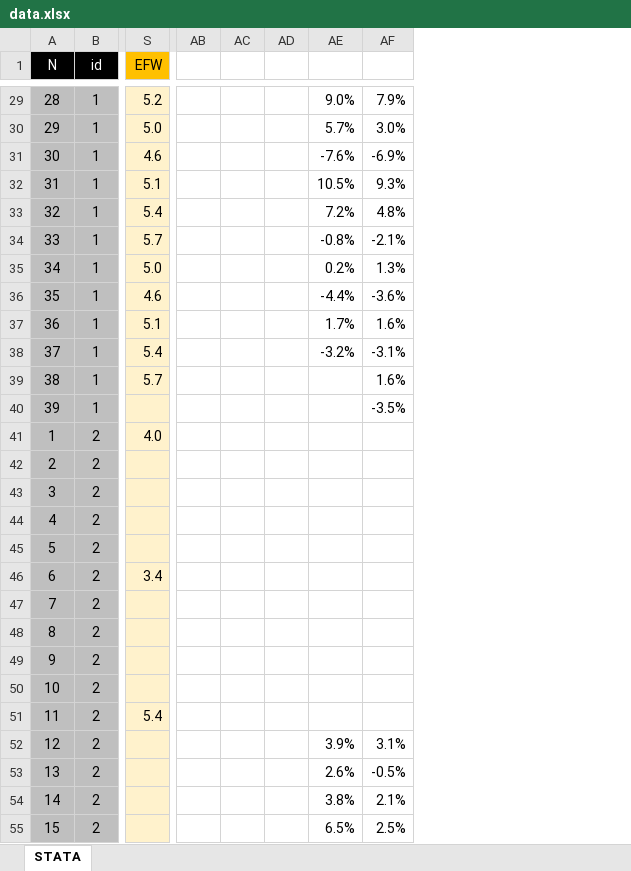
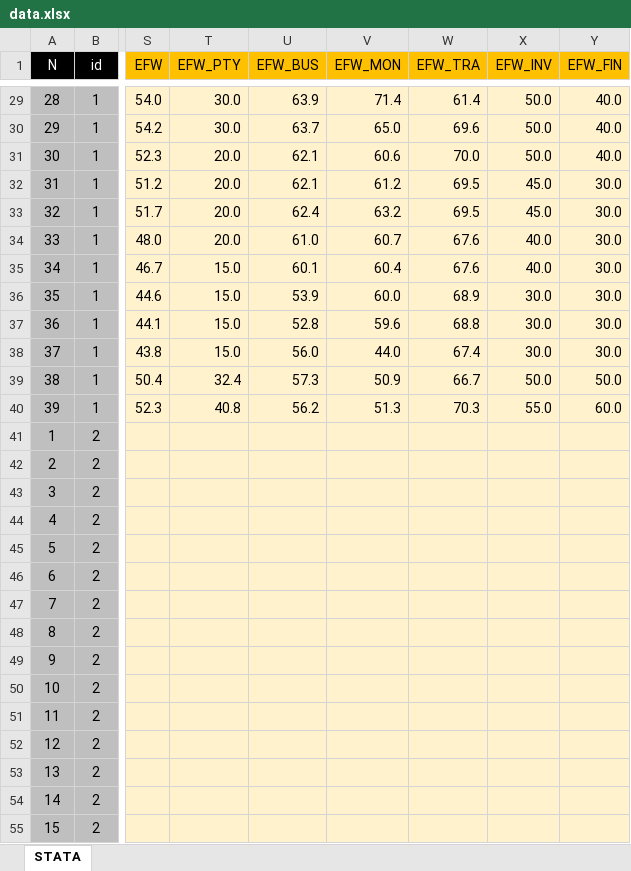
Before and after one commit to vishalbelsare/research-1, an Excel workbook: Dollarization in Ecuador/data.xlsx, sheet STATA, drawn as a sheet; only a part is shown, gaps mark what is left out; values as stored, in another font and other column widths than the file's, no borders; charts and pictures not drawn; removed rows and columns are numbered as before the commit, all else as after; the diff covers the shown part only; the diff names each change by its address in the sheet, - before the commit and + after, or states it on an @@ line.

```diff
--- a/Dollarization in Ecuador/data.xlsx (sheet STATA)
+++ b/Dollarization in Ecuador/data.xlsx (sheet STATA)
+column T (EFW_PTY), rows 29-40: 30.0 | 30.0 | 20.0 | 20.0 | 20.0 | 20.0 | 15.0 | 15.0 | 15.0 | 15.0 | 32.4 | 40.8
+column U (EFW_BUS), rows 29-40: 63.9 | 63.7 | 62.1 | 62.1 | 62.4 | 61.0 | 60.1 | 53.9 | 52.8 | 56.0 | 57.3 | 56.2
+column V (EFW_MON), rows 29-40: 71.4 | 65.0 | 60.6 | 61.2 | 63.2 | 60.7 | 60.4 | 60.0 | 59.6 | 44.0 | 50.9 | 51.3
+column W (EFW_TRA), rows 29-40: 61.4 | 69.6 | 70.0 | 69.5 | 69.5 | 67.6 | 67.6 | 68.9 | 68.8 | 67.4 | 66.7 | 70.3
+column X (EFW_INV), rows 29-40: 50.0 | 50.0 | 50.0 | 45.0 | 45.0 | 40.0 | 40.0 | 30.0 | 30.0 | 30.0 | 50.0 | 55.0
+column Y (EFW_FIN), rows 29-40: 40.0 | 40.0 | 40.0 | 30.0 | 30.0 | 30.0 | 30.0 | 30.0 | 30.0 | 30.0 | 50.0 | 60.0
-column AB, empty
-column AC, empty
-column AD, empty
-column AE, rows 29-55: 9.0% | 5.7% | -7.6% | 10.5% | 7.2% | -0.8% | 0.2% | -4.4% | 1.7% | -3.2% |  |  |  |  |  |  |  |  |  |  |  |  |  | 3.9% | 2.6% | 3.8% | 6.5%
-column AF, rows 29-55: 7.9% | 3.0% | -6.9% | 9.3% | 4.8% | -2.1% | 1.3% | -3.6% | 1.6% | -3.1% | 1.6% | -3.5% |  |  |  |  |  |  |  |  |  |  |  | 3.1% | -0.5% | 2.1% | 2.5%
-S29 (EFW): 5.2
+S29 (EFW): 54.0
-S30 (EFW): 5.0
+S30 (EFW): 54.2
-S31 (EFW): 4.6
+S31 (EFW): 52.3
-S32 (EFW): 5.1
+S32 (EFW): 51.2
-S33 (EFW): 5.4
+S33 (EFW): 51.7
-S34 (EFW): 5.7
+S34 (EFW): 48.0
-S35 (EFW): 5.0
+S35 (EFW): 46.7
-S36 (EFW): 4.6
+S36 (EFW): 44.6
-S37 (EFW): 5.1
+S37 (EFW): 44.1
-S38 (EFW): 5.4
+S38 (EFW): 43.8
-S39 (EFW): 5.7
+S39 (EFW): 50.4
-S40 (EFW): (empty)
+S40 (EFW): 52.3
-S41 (EFW): 4.0
+S41 (EFW): (empty)
-S46 (EFW): 3.4
+S46 (EFW): (empty)
-S51 (EFW): 5.4
+S51 (EFW): (empty)
```
Also changed, not shown: 282 edited cells elsewhere in this sheet, charts or pictures.
